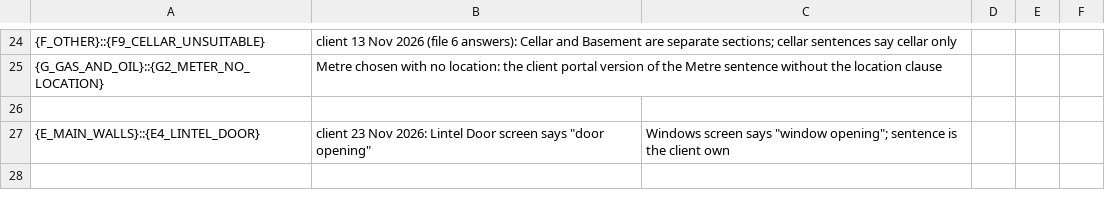
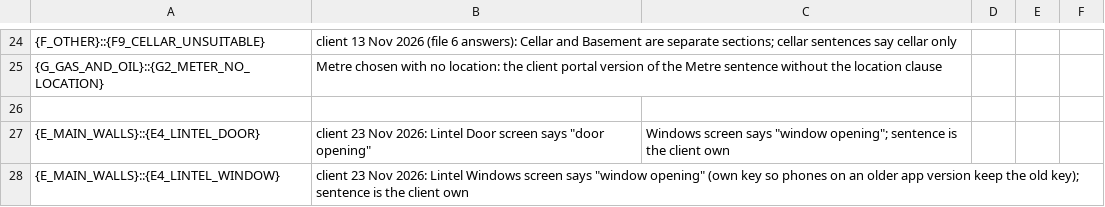
Before and after one commit to Anwaaralikhan550/survey-scriber, a CSV file: tool/phrase_audit/verbatim/approved_extras.csv, drawn as a sheet; only a part is shown, gaps mark what is left out; the diff names each change by its address in the sheet, - before the commit and + after, or states it on an @@ line.

```diff
--- a/tool/phrase_audit/verbatim/approved_extras.csv
+++ b/tool/phrase_audit/verbatim/approved_extras.csv
+row 28: {E_MAIN_WALLS}::{E4_LINTEL_WINDOW} | client 23 Nov 2026: Lintel Windows screen says "window opening" (own key so phones on an older app version keep the old key); sentence is the client own
```
Also changed, not shown: 8 other files.
